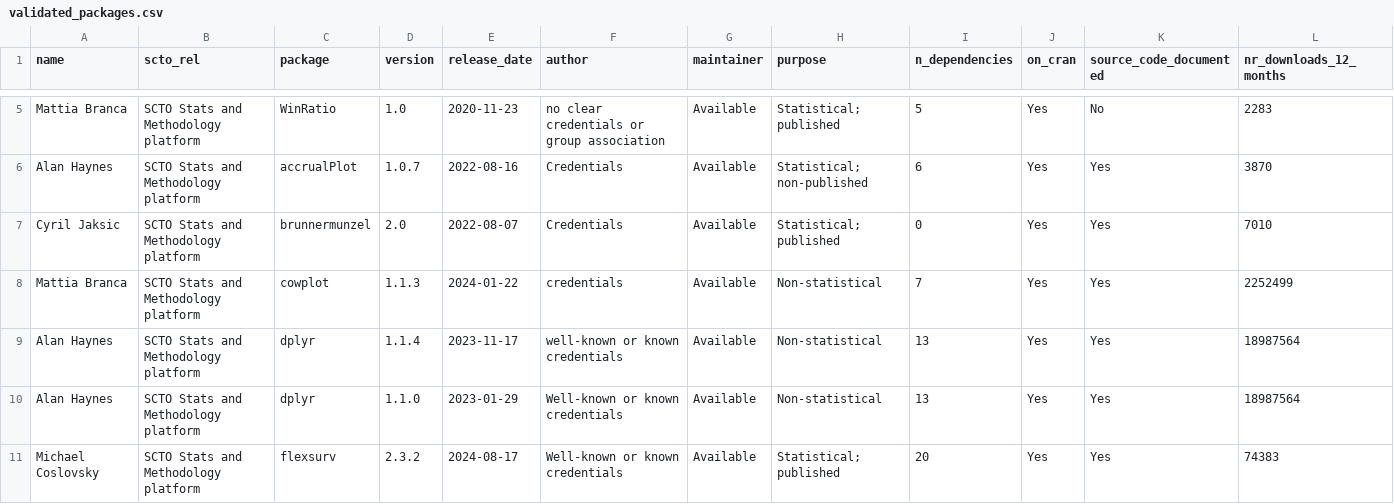
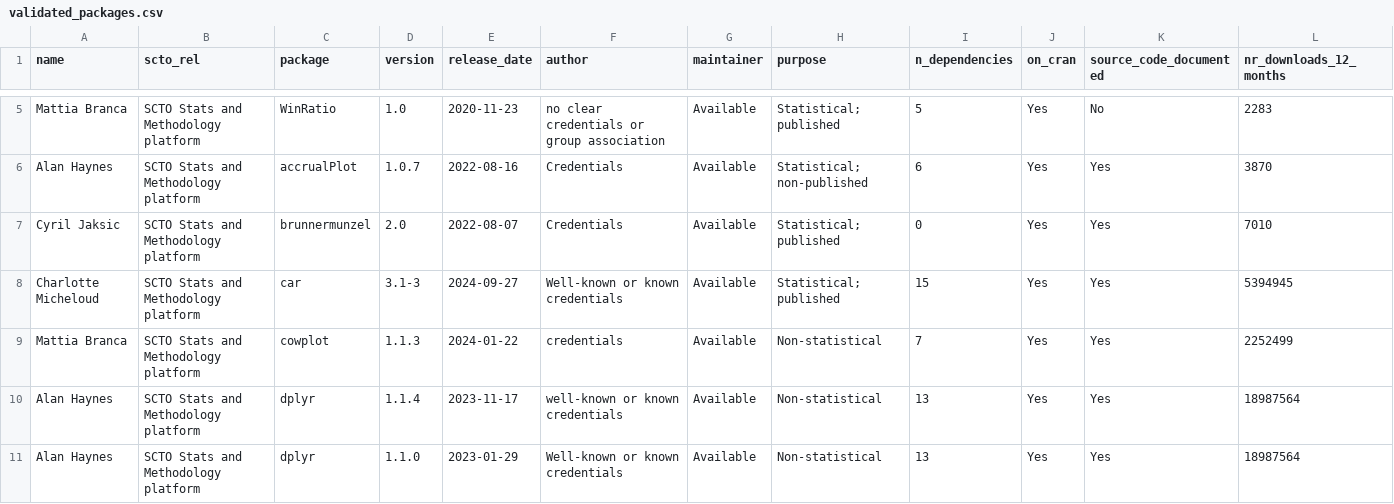
Before and after one commit to SwissClinicalTrialOrganisation/validation_platform, a CSV file: tables/validated_packages.csv, drawn as a sheet; only a part is shown, gaps mark what is left out; the shorter side is filled out with more unchanged rows; rows hold the shown columns only; the diff names each change by its address in the sheet, - before the commit and + after, or states it on an @@ line.

Commit message:
add new packages

```diff
--- a/tables/validated_packages.csv
+++ b/tables/validated_packages.csv
+row 8: Charlotte Micheloud | SCTO Stats and Methodology platform | car | 3.1-3 | 2024-09-27 | Well-known or known credentials | Available | Statistical; published | 15 | Yes | Yes | 5394945
```
